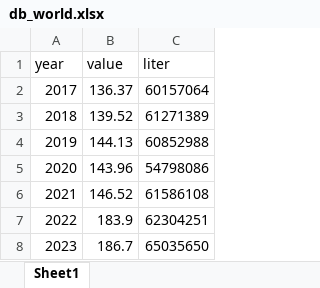
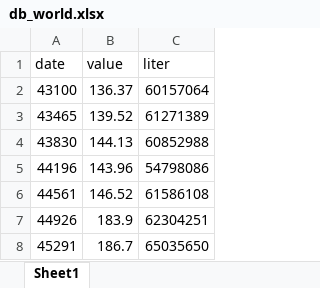
Before and after one commit to crisGriebler/IRD, an Excel workbook: FISHTRADER/ARIMA/db_world.xlsx, sheet Sheet1, drawn as a sheet; values as stored, in another font and other column widths than the file's, no borders; the diff names each change by its address in the sheet, - before the commit and + after, or states it on an @@ line.

```diff
--- a/FISHTRADER/ARIMA/db_world.xlsx (sheet Sheet1)
+++ b/FISHTRADER/ARIMA/db_world.xlsx (sheet Sheet1)
-A1: year
+A1: date
-A2 (date): 2017
+A2 (date): 43100
-A3 (date): 2018
+A3 (date): 43465
-A4 (date): 2019
+A4 (date): 43830
-A5 (date): 2020
+A5 (date): 44196
-A6 (date): 2021
+A6 (date): 44561
-A7 (date): 2022
+A7 (date): 44926
-A8 (date): 2023
+A8 (date): 45291
```
Also changed, not shown: FISHTRADER/ARIMA/db_br.xlsx, 3 other files.
